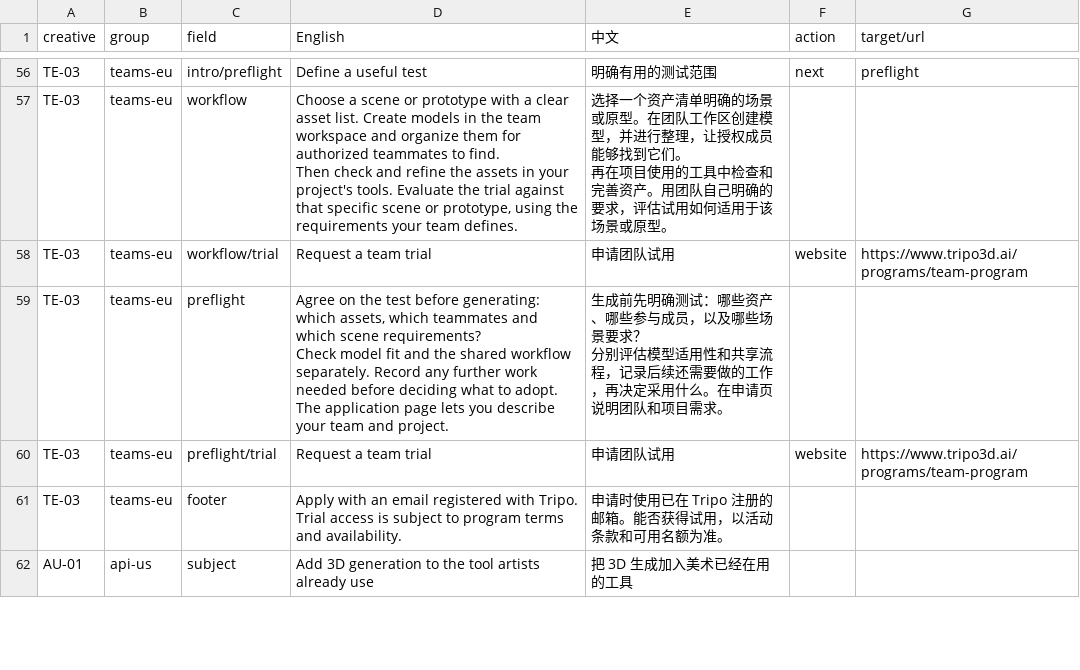
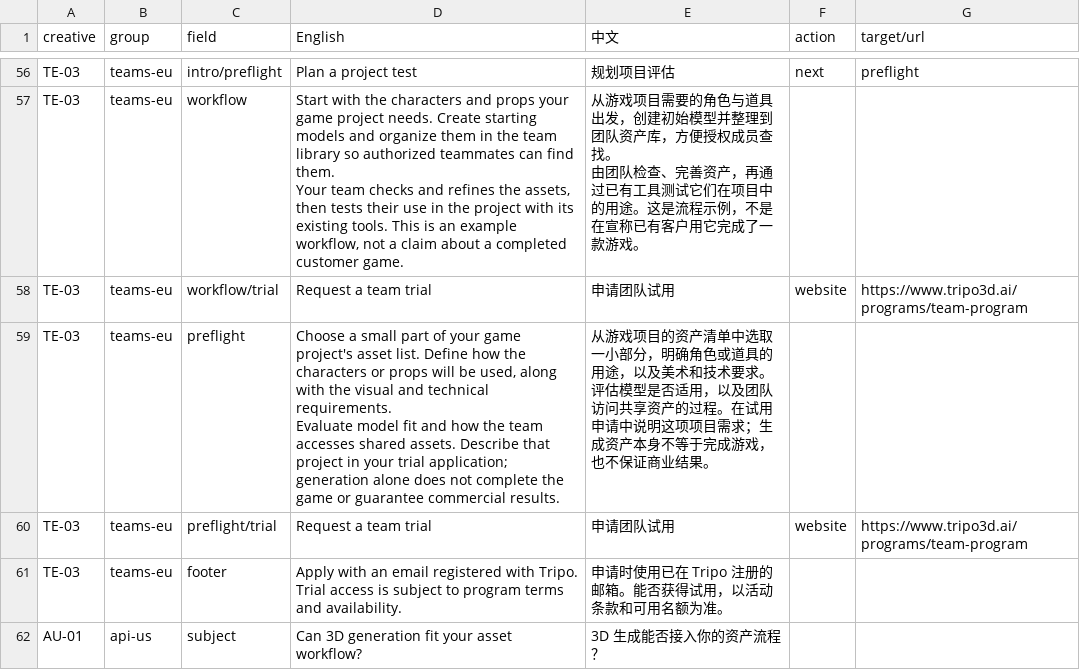
Before and after one commit to chaoyubai8-tech/linkedin-brand-ads, a CSV file: messaging-lab/copy.csv, drawn as a sheet; only a part is shown, gaps mark what is left out; ↵ is a line break in a cell; the diff covers the shown part only; the diff names each change by its address in the sheet, - before the commit and + after, or states it on an @@ line.

```diff
--- a/messaging-lab/copy.csv
+++ b/messaging-lab/copy.csv
-D56 (English): Define a useful test
+D56 (English): Plan a project test
-E56 (中文): 明确有用的测试范围
+E56 (中文): 规划项目评估
-D57 (English): Choose a scene or prototype with a clear asset list. Create models in the team workspace and organize them for authorized teammates to find. ↵ Then check and refine the assets in your project's tools. Evaluate the trial against that specific scene or prototype, using the requirements your team defines.
+D57 (English): Start with the characters and props your game project needs. Create starting models and organize them in the team library so authorized teammates can find them. ↵ Your team checks and refines the assets, then tests their use in the project with its existing tools. This is an example workflow, not a claim about a completed customer game.
-E57 (中文): 选择一个资产清单明确的场景或原型。在团队工作区创建模型，并进行整理，让授权成员能够找到它们。 ↵ 再在项目使用的工具中检查和完善资产。用团队自己明确的要求，评估试用如何适用于该场景或原型。
+E57 (中文): 从游戏项目需要的角色与道具出发，创建初始模型并整理到团队资产库，方便授权成员查找。 ↵ 由团队检查、完善资产，再通过已有工具测试它们在项目中的用途。这是流程示例，不是在宣称已有客户用它完成了一款游戏。
-D59 (English): Agree on the test before generating: which assets, which teammates and which scene requirements? ↵ Check model fit and the shared workflow separately. Record any further work needed before deciding what to adopt. The application page lets you describe your team and project.
+D59 (English): Choose a small part of your game project's asset list. Define how the characters or props will be used, along with the visual and technical requirements. ↵ Evaluate model fit and how the team accesses shared assets. Describe that project in your trial application; generation alone does not complete the game or guarantee commercial results.
-E59 (中文): 生成前先明确测试：哪些资产、哪些参与成员，以及哪些场景要求？ ↵ 分别评估模型适用性和共享流程，记录后续还需要做的工作，再决定采用什么。在申请页说明团队和项目需求。
+E59 (中文): 从游戏项目的资产清单中选取一小部分，明确角色或道具的用途，以及美术和技术要求。 ↵ 评估模型是否适用，以及团队访问共享资产的过程。在试用申请中说明这项项目需求；生成资产本身不等于完成游戏，也不保证商业结果。
-D62 (English): Add 3D generation to the tool artists already use
+D62 (English): Can 3D generation fit your asset workflow?
-E62 (中文): 把 3D 生成加入美术已经在用的工具
+E62 (中文): 3D 生成能否接入你的资产流程？
```
Also changed, not shown: 138 edited cells elsewhere in this file, 6 other files.
